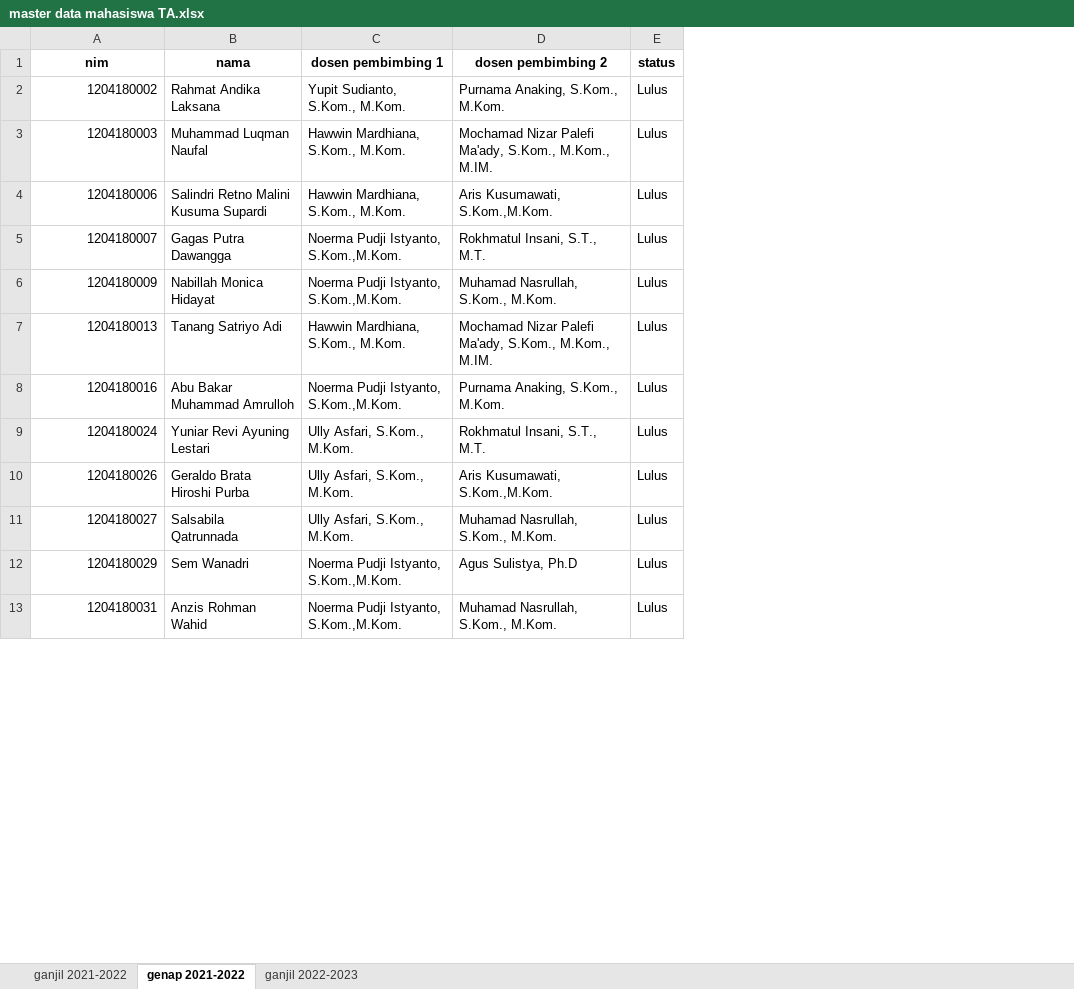
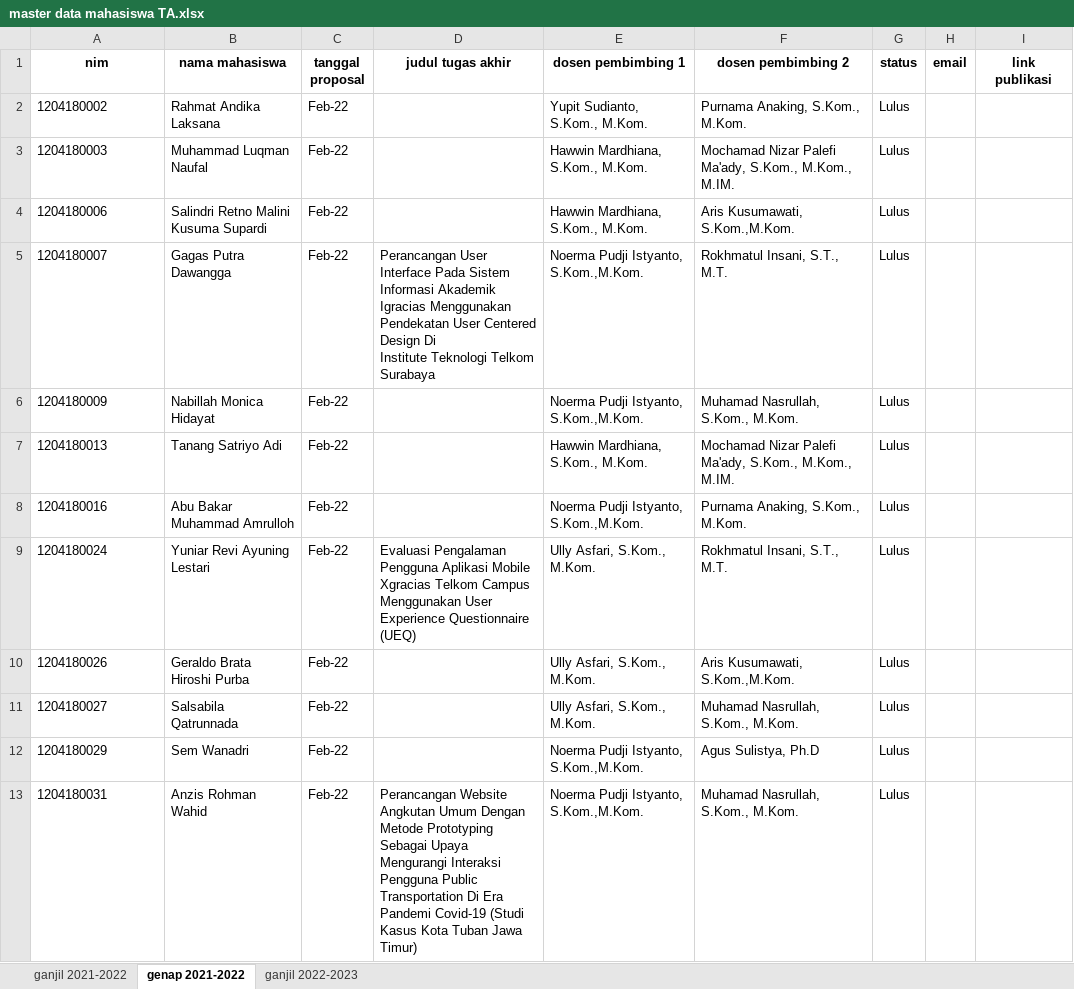
Before and after one commit to mnizarpm/sim-ta, an Excel workbook: master data mahasiswa TA.xlsx, sheet genap 2021-2022, drawn as a sheet; only a part is shown; values as stored, in another font and other column widths than the file's, no borders; ↵ is a line break in a cell; the diff covers the shown part only; the diff names each change by its address in the sheet, - before the commit and + after, or states it on an @@ line.

```diff
--- a/master data mahasiswa TA.xlsx (sheet genap 2021-2022)
+++ b/master data mahasiswa TA.xlsx (sheet genap 2021-2022)
+column C (tanggal proposal), rows 2-13: all Feb-22
+column D (judul tugas akhir), rows 5-13: Perancangan User Interface Pada Sistem Informasi Akademik Igracias Menggunakan Pendekatan User Centered Design Di ↵ Institute Teknologi Telkom Surabaya |  |  |  | Evaluasi Pengalaman Pengguna Aplikasi Mobile Xgracias Telkom Campus Menggunakan User Experience Questionnaire (UEQ) |  |  |  | Perancangan Website Angkutan Umum Dengan Metode Prototyping Sebagai Upaya Mengurangi Interaksi Pengguna Public ↵ Transportation Di Era Pandemi Covid-19 (Studi Kasus Kota Tuban Jawa Timur)
+column H (email), empty
+column I (link publikasi), empty
-B1: nama
+B1: nama mahasiswa
-A2:A13 alignment: right
+A2:A13 alignment: left
```
Also changed, not shown: cell formats elsewhere in this sheet, sheet ganjil 2021-2022, sheet ganjil 2022-2023, 3 other files.
